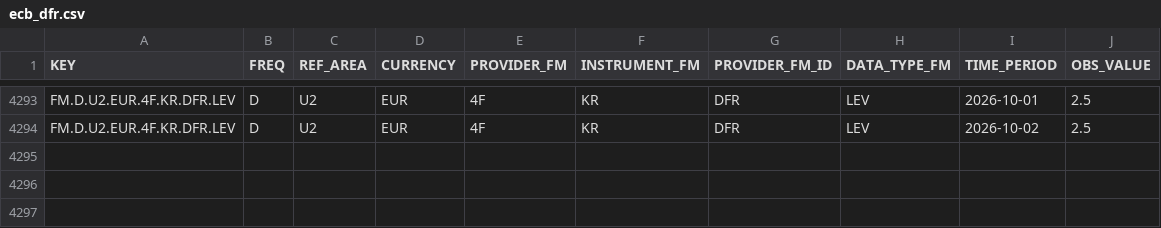
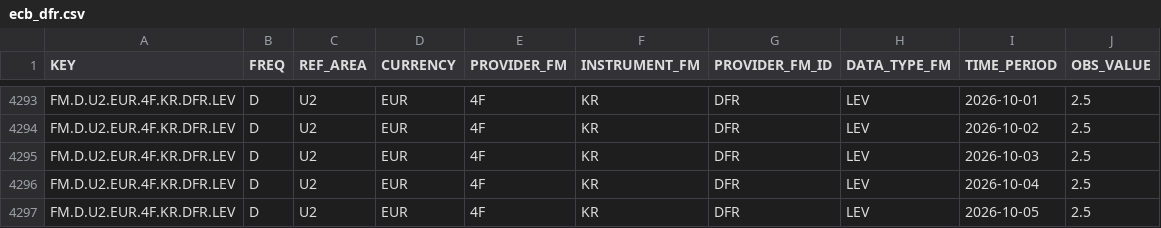
Before and after one commit to yaroslavdeineka/macro-pulse, a CSV file: data/cache/ecb_dfr.csv, drawn as a sheet; only a part is shown, gaps mark what is left out; the diff names each change by its address in the sheet, - before the commit and + after, or states it on an @@ line.

```diff
--- a/data/cache/ecb_dfr.csv
+++ b/data/cache/ecb_dfr.csv
+row 4295: FM.D.U2.EUR.4F.KR.DFR.LEV | D | U2 | EUR | 4F | KR | DFR | LEV | 2026-10-03 | 2.5
+row 4296: FM.D.U2.EUR.4F.KR.DFR.LEV | D | U2 | EUR | 4F | KR | DFR | LEV | 2026-10-04 | 2.5
+row 4297: FM.D.U2.EUR.4F.KR.DFR.LEV | D | U2 | EUR | 4F | KR | DFR | LEV | 2026-10-05 | 2.5
```
Also changed, not shown: data/cache/boe_bank_rate.csv, data/cache/oecd_cli_DEU_ESP_FRA_GBR_ITA_JPN_POL_TUR_UKR_USA.csv, 15 other files.
